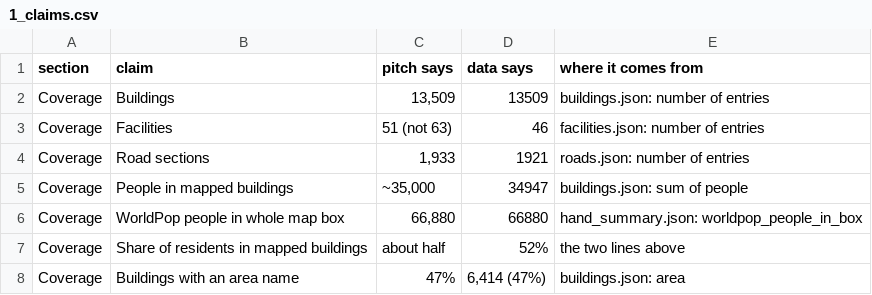
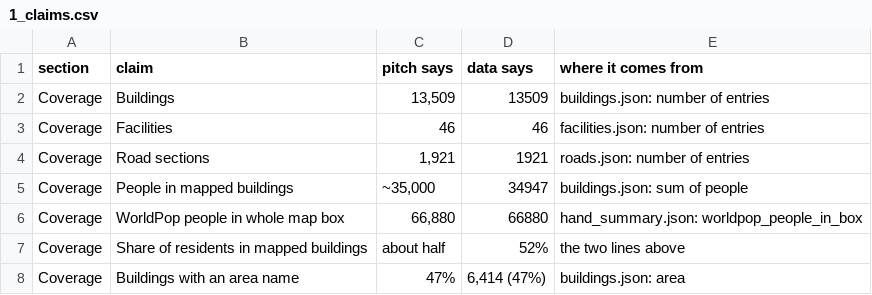
Before and after one commit to h3dysh1/climateersHackathon, a CSV file: docs/checks/1_claims.csv, drawn as a sheet; only a part is shown; the diff covers the shown part only.

```diff
--- a/docs/checks/1_claims.csv
+++ b/docs/checks/1_claims.csv
@@ -2,4 +2,4 @@
 Coverage,Buildings,"13,509",13509,buildings.json: number of entries
-Coverage,Facilities,51 (not 63),46,facilities.json: number of entries
-Coverage,Road sections,"1,933",1921,roads.json: number of entries
+Coverage,Facilities,46,46,facilities.json: number of entries
+Coverage,Road sections,"1,921",1921,roads.json: number of entries
 Coverage,People in mapped buildings,"~35,000",34947,buildings.json: sum of people
```
Also changed, not shown: 3 added rows and 12 edited cells elsewhere in this file, 10 other files.
